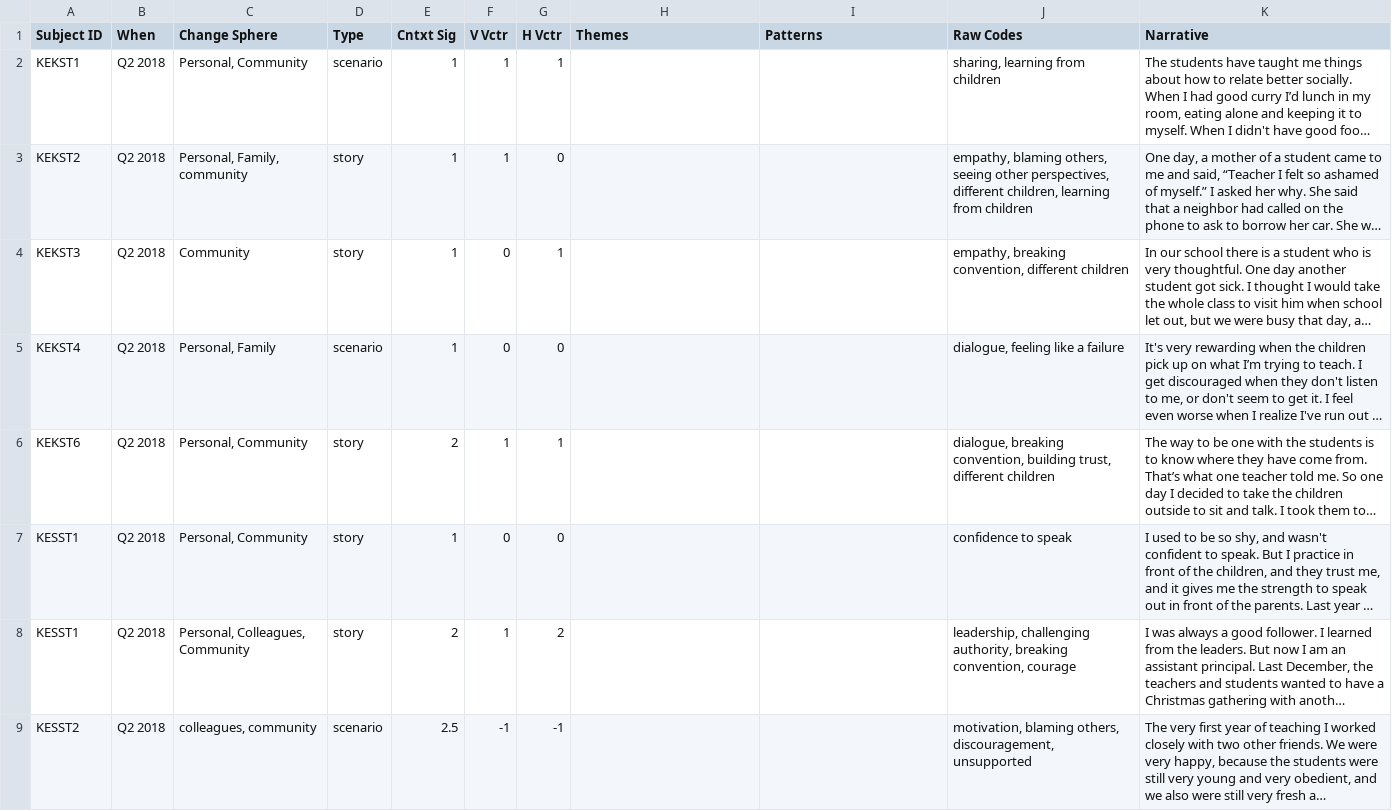
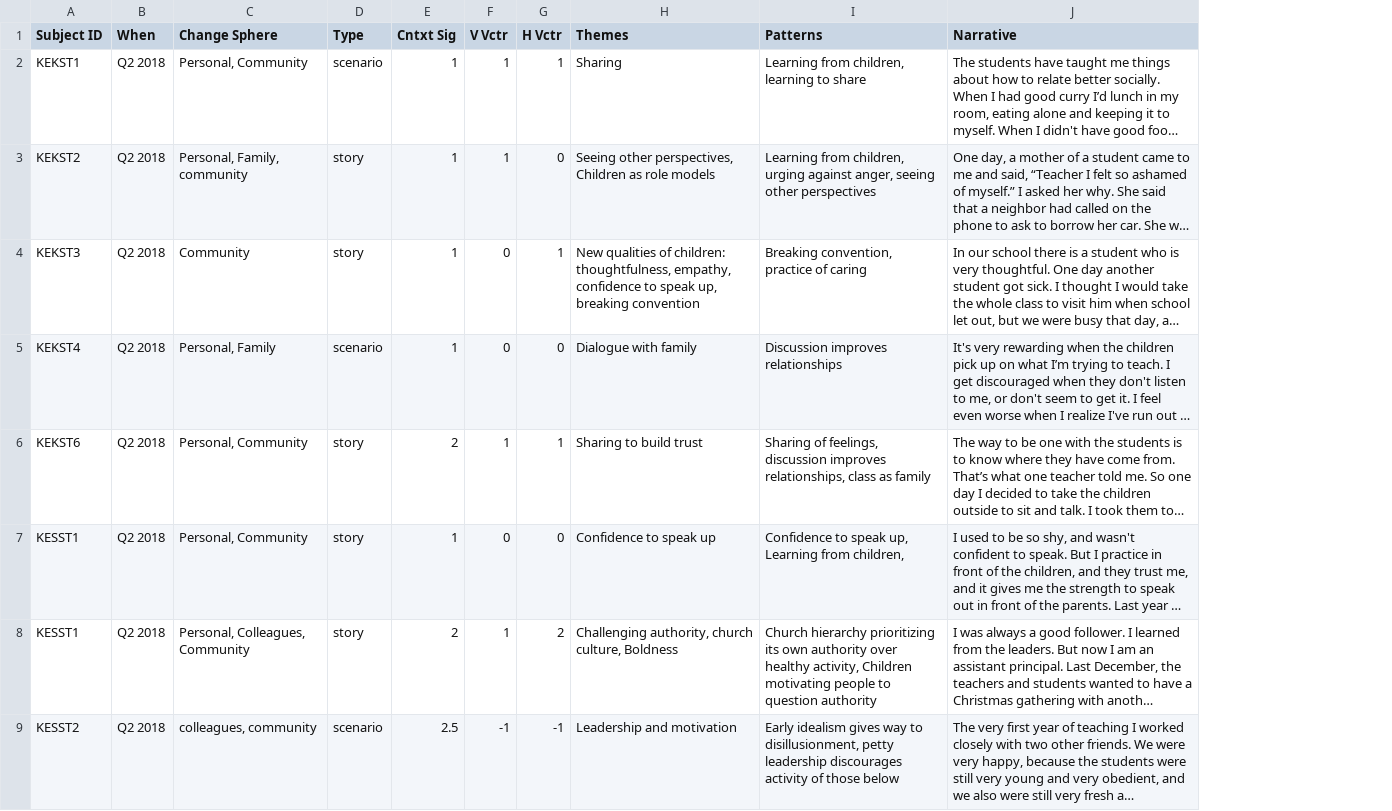
Before and after one commit to khomotso/MM-Ethno, a CSV file: Kachin Education/Teacher_N.csv, drawn as a sheet; only a part is shown; long unchanged cells end in …; the diff covers the shown part only; the diff names each change by its address in the sheet, - before the commit and + after, or states it on an @@ line.

Commit message:
Update Teacher_N.csv
Added themes and patterns for new analytical framework

```diff
--- a/Kachin Education/Teacher_N.csv
+++ b/Kachin Education/Teacher_N.csv
-column J (Raw Codes), rows 2-9: sharing, learning from children | empathy, blaming others, seeing other perspectives, different children, learning from children | empathy, breaking convention, different children | dialogue, feeling like a failure | dialogue, breaking convention, building trust, different children | confidence to speak | leadership, challenging authority, breaking convention, courage | motivation, blaming others, discouragement, unsupported
-H2 (Themes): (empty)
+H2 (Themes): Sharing
-I2 (Patterns): (empty)
+I2 (Patterns): Learning from children, learning to share
-H3 (Themes): (empty)
+H3 (Themes): Seeing other perspectives, Children as role models
-I3 (Patterns): (empty)
+I3 (Patterns): Learning from children, urging against anger, seeing other perspectives
-H4 (Themes): (empty)
+H4 (Themes): New qualities of children: thoughtfulness, empathy, confidence to speak up, breaking convention
-I4 (Patterns): (empty)
+I4 (Patterns): Breaking convention, practice of caring
-H5 (Themes): (empty)
+H5 (Themes): Dialogue with family
-I5 (Patterns): (empty)
+I5 (Patterns): Discussion improves relationships
-H6 (Themes): (empty)
+H6 (Themes): Sharing to build trust
-I6 (Patterns): (empty)
+I6 (Patterns): Sharing of feelings, discussion improves relationships, class as family
-H7 (Themes): (empty)
+H7 (Themes): Confidence to speak up
-I7 (Patterns): (empty)
+I7 (Patterns): Confidence to speak up, Learning from children,
-H8 (Themes): (empty)
+H8 (Themes): Challenging authority, church culture, Boldness
-I8 (Patterns): (empty)
+I8 (Patterns): Church hierarchy prioritizing its own authority over healthy activity, Children motivating people to question authority
-H9 (Themes): (empty)
+H9 (Themes): Leadership and motivation
-I9 (Patterns): (empty)
+I9 (Patterns): Early idealism gives way to disillusionment, petty leadership discourages activity of those below
```
Also changed, not shown: 78 edited cells elsewhere in this file.
